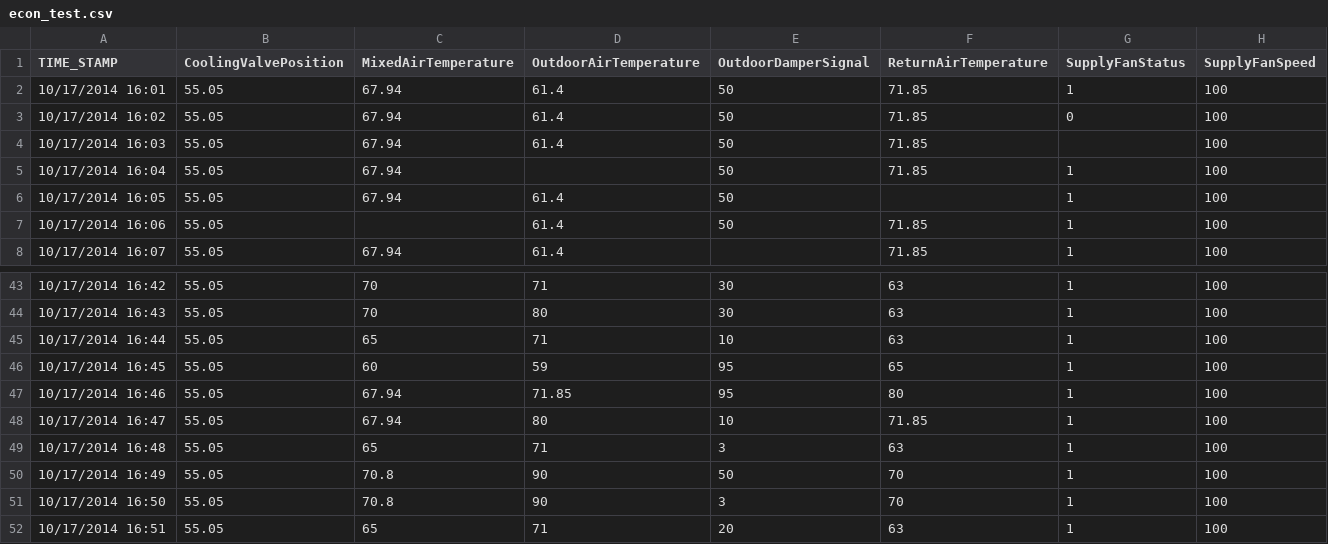
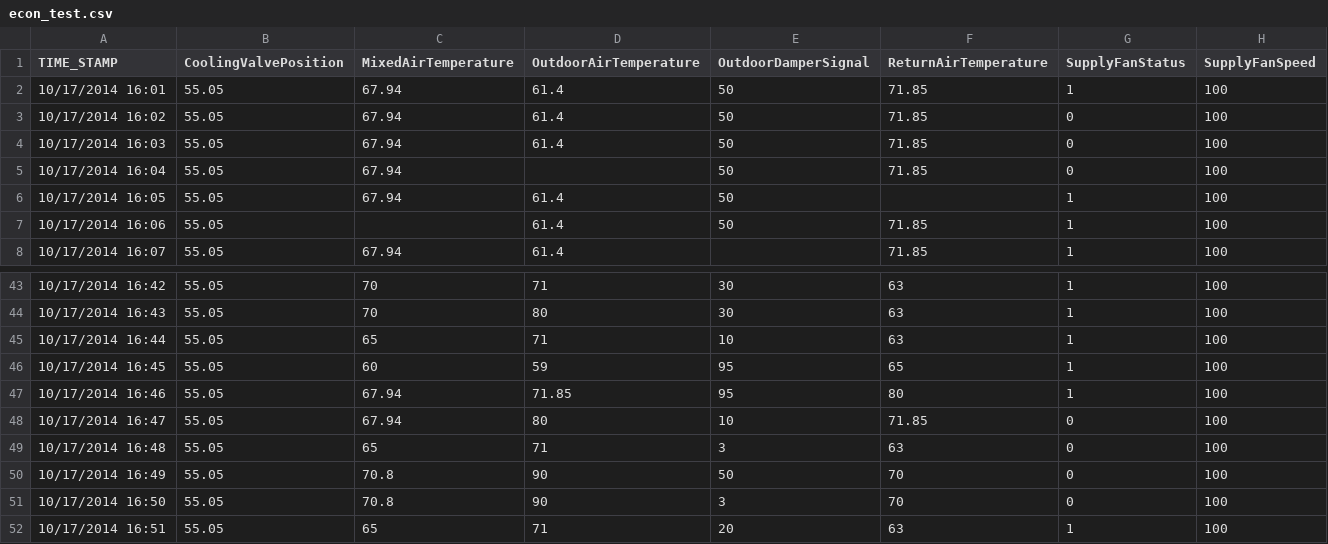
Before and after one commit to VOLTTRON/volttron-GS, a CSV file: AFDDSchedulerAgent/econ_test.csv, drawn as a sheet; only a part is shown, gaps mark what is left out.

```diff
--- a/AFDDSchedulerAgent/econ_test.csv
+++ b/AFDDSchedulerAgent/econ_test.csv
@@ -3,4 +3,4 @@ TIME_STAMP,CoolingValvePosition,MixedAirTemperature,OutdoorAirTemperature,Outdoo
 10/17/2014 16:02,55.05,67.94,61.4,50,71.85,0,100
-10/17/2014 16:03,55.05,67.94,61.4,50,71.85,,100
-10/17/2014 16:04,55.05,67.94,,50,71.85,1,100
+10/17/2014 16:03,55.05,67.94,61.4,50,71.85,0,100
+10/17/2014 16:04,55.05,67.94,,50,71.85,0,100
 10/17/2014 16:05,55.05,67.94,61.4,50,,1,100
@@ -47,6 +47,6 @@ TIME_STAMP,CoolingValvePosition,MixedAirTemperature,OutdoorAirTemperature,Outdoo
 10/17/2014 16:46,55.05,67.94,71.85,95,80,1,100
-10/17/2014 16:47,55.05,67.94,80,10,71.85,1,100
-10/17/2014 16:48,55.05,65,71,3,63,1,100
-10/17/2014 16:49,55.05,70.8,90,50,70,1,100
-10/17/2014 16:50,55.05,70.8,90,3,70,1,100
+10/17/2014 16:47,55.05,67.94,80,10,71.85,0,100
+10/17/2014 16:48,55.05,65,71,3,63,0,100
+10/17/2014 16:49,55.05,70.8,90,50,70,0,100
+10/17/2014 16:50,55.05,70.8,90,3,70,0,100
 10/17/2014 16:51,55.05,65,71,20,63,1,100
```
Also changed, not shown: 2 other files.
